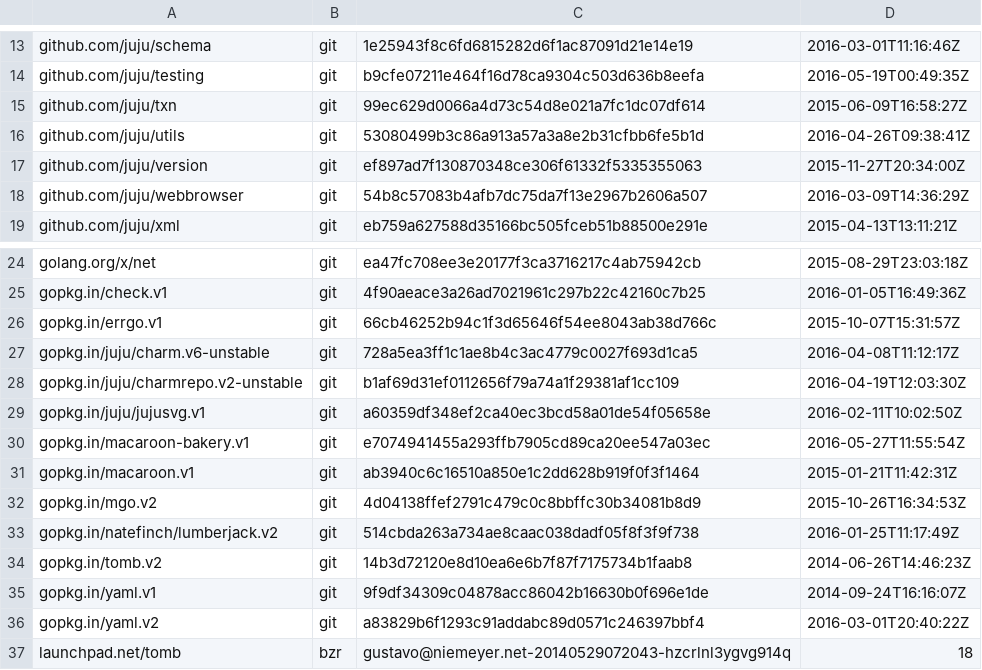
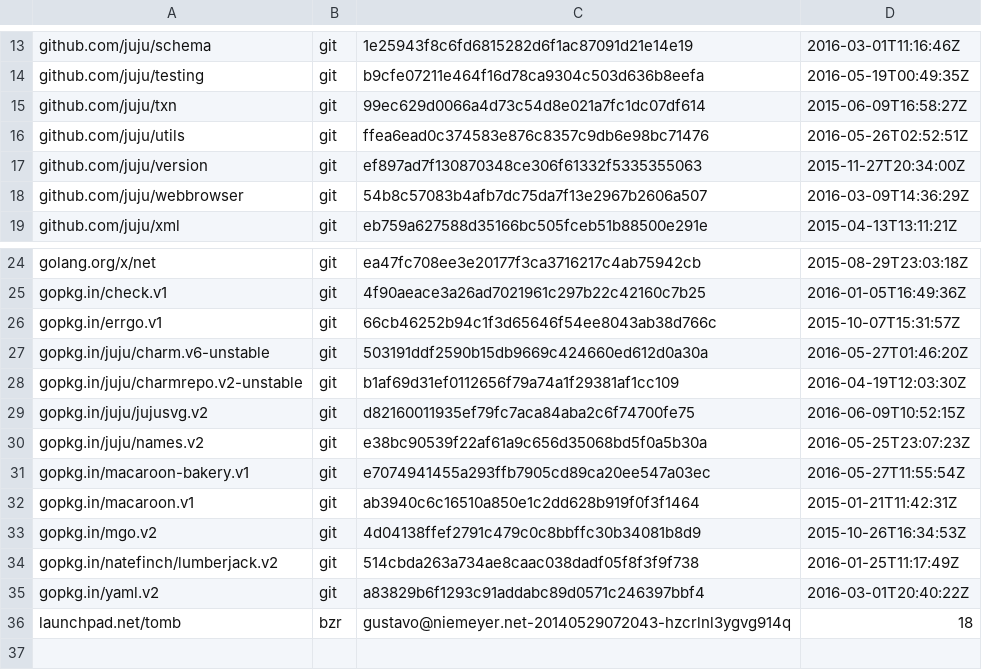
Before and after one commit to juju/charmstore, a TSV file: dependencies.tsv, drawn as a sheet; only a part is shown, gaps mark what is left out.

```diff
--- a/dependencies.tsv
+++ b/dependencies.tsv
@@ -15,3 +15,3 @@ github.com/juju/testing	git	b9cfe07211e464f16d78ca9304c503d636b8eefa	2016-05-19T
 github.com/juju/txn	git	99ec629d0066a4d73c54d8e021a7fc1dc07df614	2015-06-09T16:58:27Z
-github.com/juju/utils	git	53080499b3c86a913a57a3a8e2b31cfbb6fe5b1d	2016-04-26T09:38:41Z
+github.com/juju/utils	git	ffea6ead0c374583e876c8357c9db6e98bc71476	2016-05-26T02:52:51Z
 github.com/juju/version	git	ef897ad7f130870348ce306f61332f5335355063	2015-11-27T20:34:00Z
@@ -26,5 +26,6 @@ gopkg.in/check.v1	git	4f90aeace3a26ad7021961c297b22c42160c7b25	2016-01-05T16:49:
 gopkg.in/errgo.v1	git	66cb46252b94c1f3d65646f54ee8043ab38d766c	2015-10-07T15:31:57Z
-gopkg.in/juju/charm.v6-unstable	git	728a5ea3ff1c1ae8b4c3ac4779c0027f693d1ca5	2016-04-08T11:12:17Z
+gopkg.in/juju/charm.v6-unstable	git	503191ddf2590b15db9669c424660ed612d0a30a	2016-05-27T01:46:20Z
 gopkg.in/juju/charmrepo.v2-unstable	git	b1af69d31ef0112656f79a74a1f29381af1cc109	2016-04-19T12:03:30Z
-gopkg.in/juju/jujusvg.v1	git	a60359df348ef2ca40ec3bcd58a01de54f05658e	2016-02-11T10:02:50Z
+gopkg.in/juju/jujusvg.v2	git	d82160011935ef79fc7aca84aba2c6f74700fe75	2016-06-09T10:52:15Z
+gopkg.in/juju/names.v2	git	e38bc90539f22af61a9c656d35068bd5f0a5b30a	2016-05-25T23:07:23Z
 gopkg.in/macaroon-bakery.v1	git	e7074941455a293ffb7905cd89ca20ee547a03ec	2016-05-27T11:55:54Z
@@ -33,4 +34,2 @@ gopkg.in/mgo.v2	git	4d04138ffef2791c479c0c8bbffc30b34081b8d9	2015-10-26T16:34:53
 gopkg.in/natefinch/lumberjack.v2	git	514cbda263a734ae8caac038dadf05f8f3f9f738	2016-01-25T11:17:49Z
-gopkg.in/tomb.v2	git	14b3d72120e8d10ea6e6b7f87f7175734b1faab8	2014-06-26T14:46:23Z
-gopkg.in/yaml.v1	git	9f9df34309c04878acc86042b16630b0f696e1de	2014-09-24T16:16:07Z
 gopkg.in/yaml.v2	git	a83829b6f1293c91addabc89d0571c246397bbf4	2016-03-01T20:40:22Z
```
Also changed, not shown: 12 other files.
